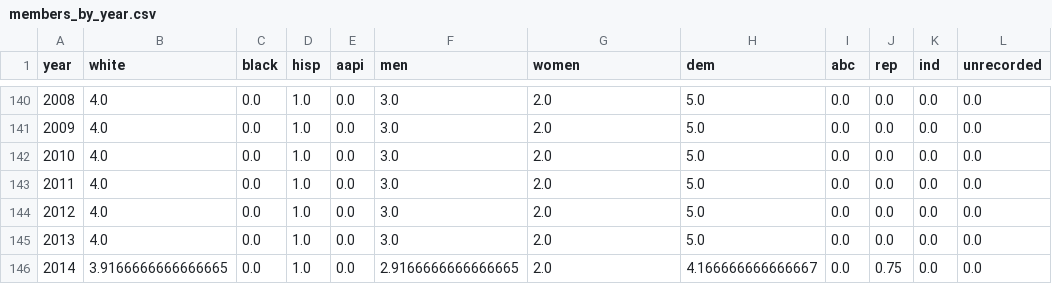
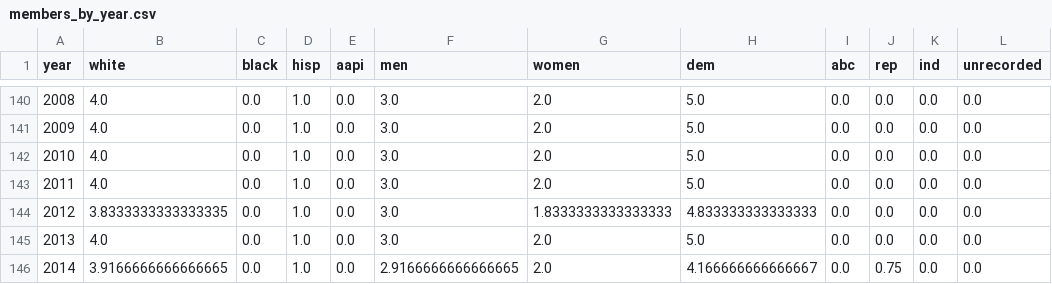
Before and after one commit to slhudson/arlington-bsap, a CSV file: data/clean/members_by_year.csv, drawn as a sheet; only a part is shown, gaps mark what is left out; the diff names each change by its address in the sheet, - before the commit and + after, or states it on an @@ line.

```diff
--- a/data/clean/members_by_year.csv
+++ b/data/clean/members_by_year.csv
-B144 (white): 4.0
+B144 (white): 3.8333333333333335
-G144 (women): 2.0
+G144 (women): 1.8333333333333333
-H144 (dem): 5.0
+H144 (dem): 4.833333333333333
```
Also changed, not shown: data/clean/members.csv, docs/questions.csv, 16 other files.
